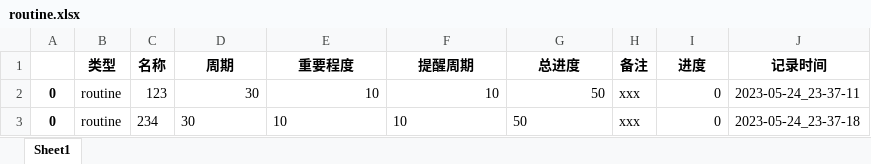
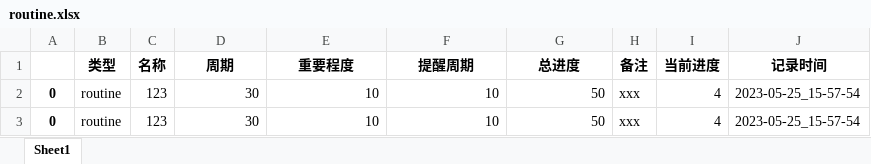
Before and after one commit to ShellRedia/DailyPlan, an Excel workbook: Records/routine.xlsx, sheet Sheet1, drawn as a sheet; values as stored, in another font and other column widths than the file's, no borders; the diff names each change by its address in the sheet, - before the commit and + after, or states it on an @@ line.

```diff
--- a/Records/routine.xlsx (sheet Sheet1)
+++ b/Records/routine.xlsx (sheet Sheet1)
-I1: 进度
+I1: 当前进度
-I2:I3 (当前进度): 0
+I2:I3 (当前进度): 4
-J2 (记录时间): 2023-05-24_23-37-11
+J2 (记录时间): 2023-05-25_15-57-54
-C3 (名称): 234
+C3 (名称): 123
-D3:G3 alignment: left
+D3:G3 alignment: right
-J3 (记录时间): 2023-05-24_23-37-18
+J3 (记录时间): 2023-05-25_15-57-54
```
Also changed, not shown: Records/temporary.xlsx, 6 other files.
